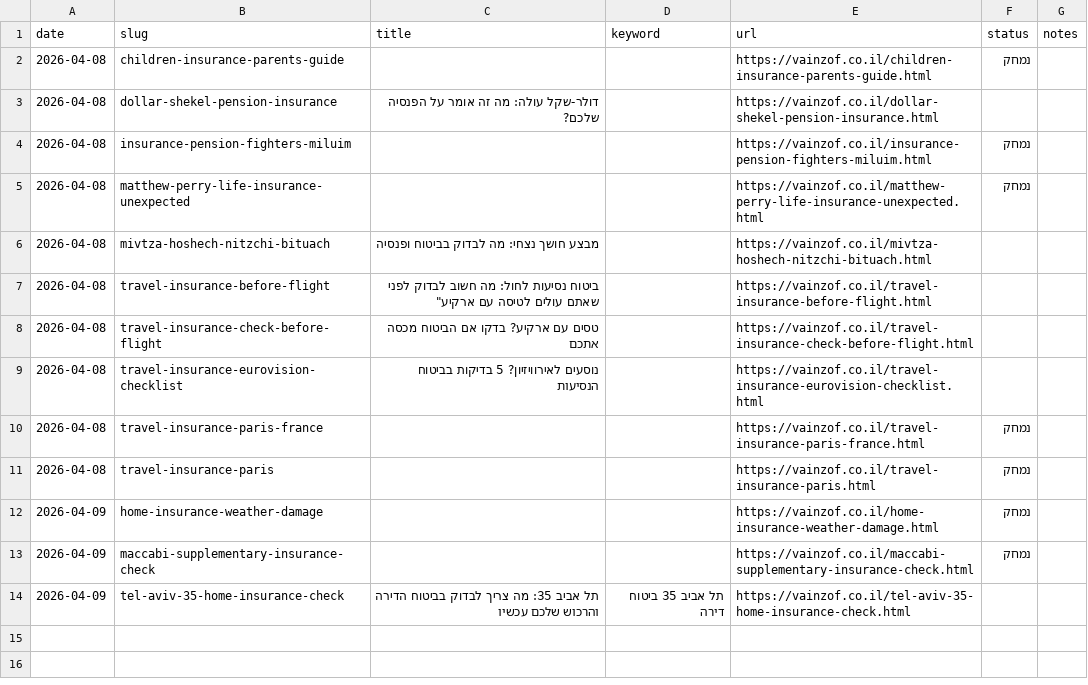
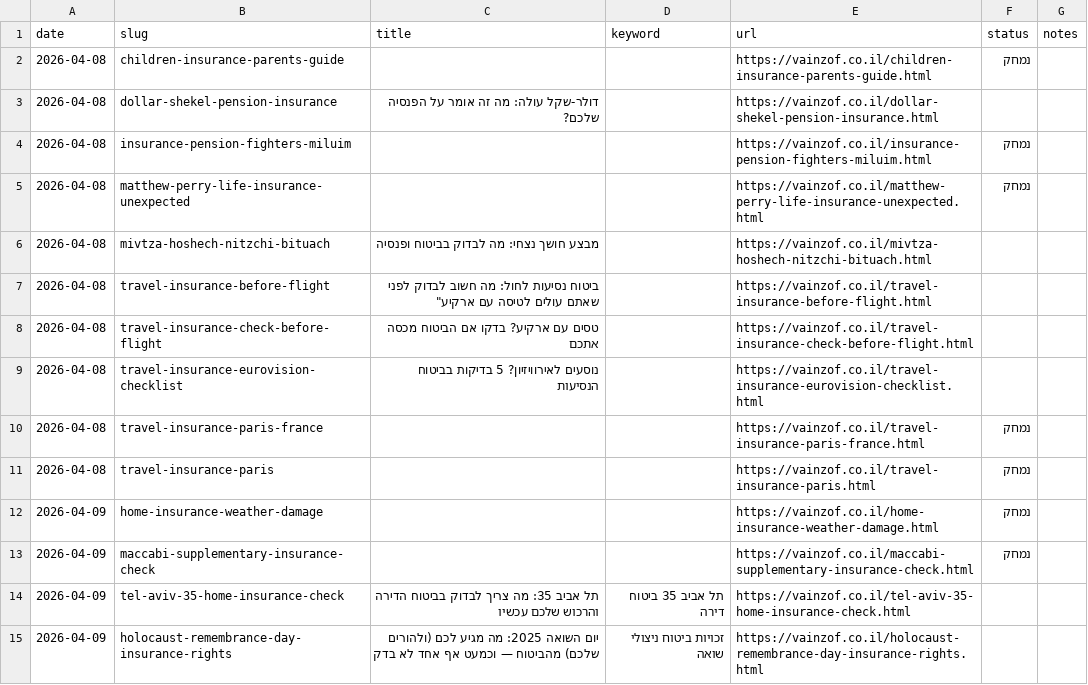
Before and after one commit to reginazaidler/vainzof, a CSV file: reports/generated-articles.csv, drawn as a sheet; the diff names each change by its address in the sheet, - before the commit and + after, or states it on an @@ line.

Commit message:
auto: trends report update [2026-04-09 09:10 UTC]

```diff
--- a/reports/generated-articles.csv
+++ b/reports/generated-articles.csv
+row 15: 2026-04-09 | holocaust-remembrance-day-insurance-rights | יום השואה 2025: מה מגיע לכם (ולהורים שלכם) מהביטוח — וכמעט אף אחד לא בדק | זכויות ביטוח ניצולי שואה | https://vainzof.co.il/holocaust-remembrance-day-insurance-rights.html
```
Also changed, not shown: 4 other files.
